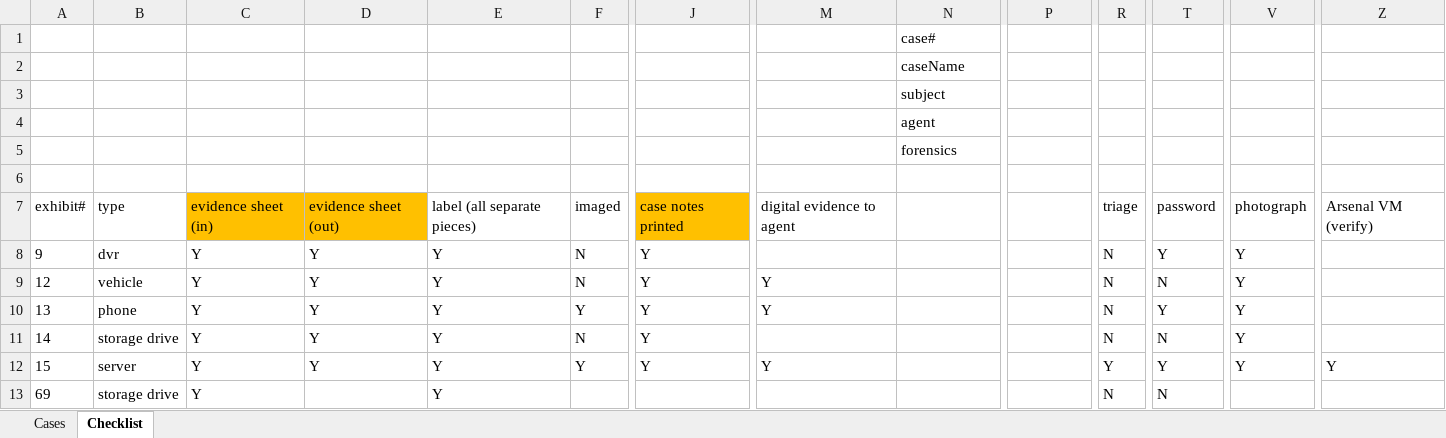
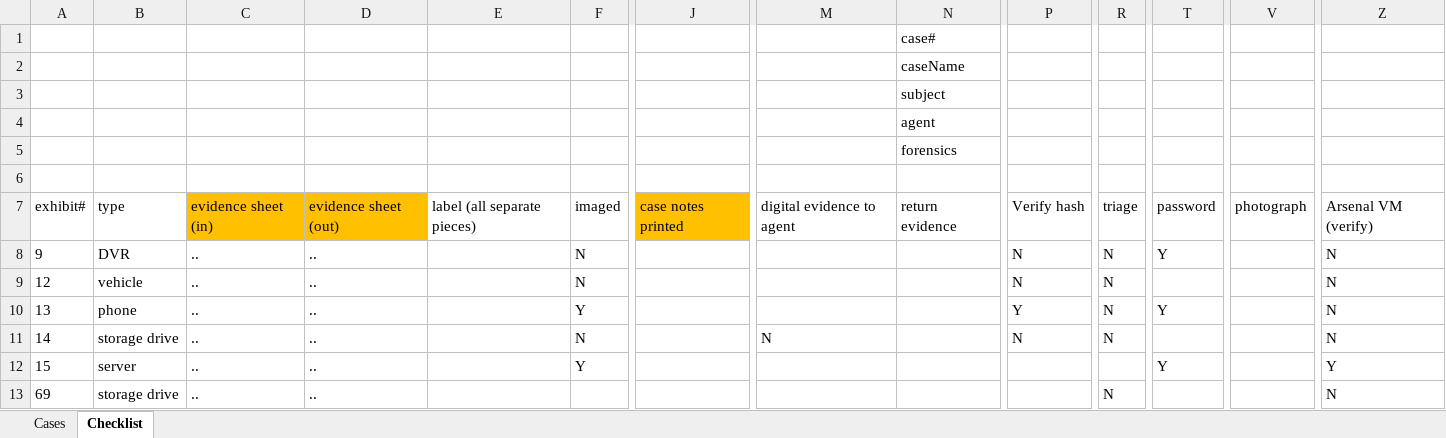
Before and after one commit to LincolnLandForensics/HodgePodge, an Excel workbook: ForensicsReporter/input_case.xlsx, sheet Checklist, drawn as a sheet; only a part is shown, gaps mark what is left out; values as stored, in another font and other column widths than the file's, no borders; the diff names each change by its address in the sheet, - before the commit and + after, or states it on an @@ line.

```diff
--- a/ForensicsReporter/input_case.xlsx (sheet Checklist)
+++ b/ForensicsReporter/input_case.xlsx (sheet Checklist)
-N7: (empty)
+N7: return evidence
-P7: (empty)
+P7: Verify hash
-B8: dvr
+B8: DVR
-C8:C13: Y
+C8:C13: ..
-D8:D12: Y
+D8:D12: ..
-E8:E13: Y
+E8:E13: (empty)
-J8:J12: Y
+J8:J12: (empty)
-P8:P9: (empty)
+P8:P9: N
-V8:V12: Y
+V8:V12: (empty)
-Z8:Z11: (empty)
+Z8:Z11: N
-M9:M10: Y
+M9:M10: (empty)
-T9: N
+T9: (empty)
-P10: (empty)
+P10: Y
-M11: (empty)
+M11: N
-P11: (empty)
+P11: N
-T11: N
+T11: (empty)
-M12: Y
+M12: (empty)
-R12: Y
+R12: (empty)
-D13: (empty)
+D13: ..
-T13: N
+T13: (empty)
-Z13: (empty)
+Z13: N
```
Also changed, not shown: sheet Cases, 3 other files.
